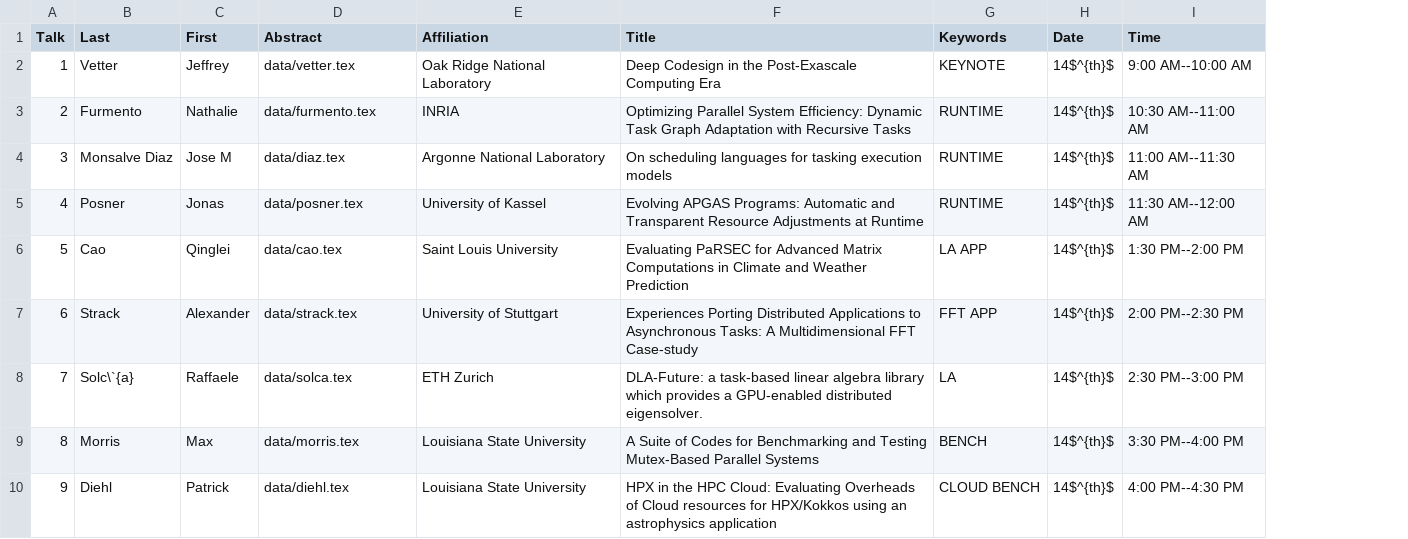
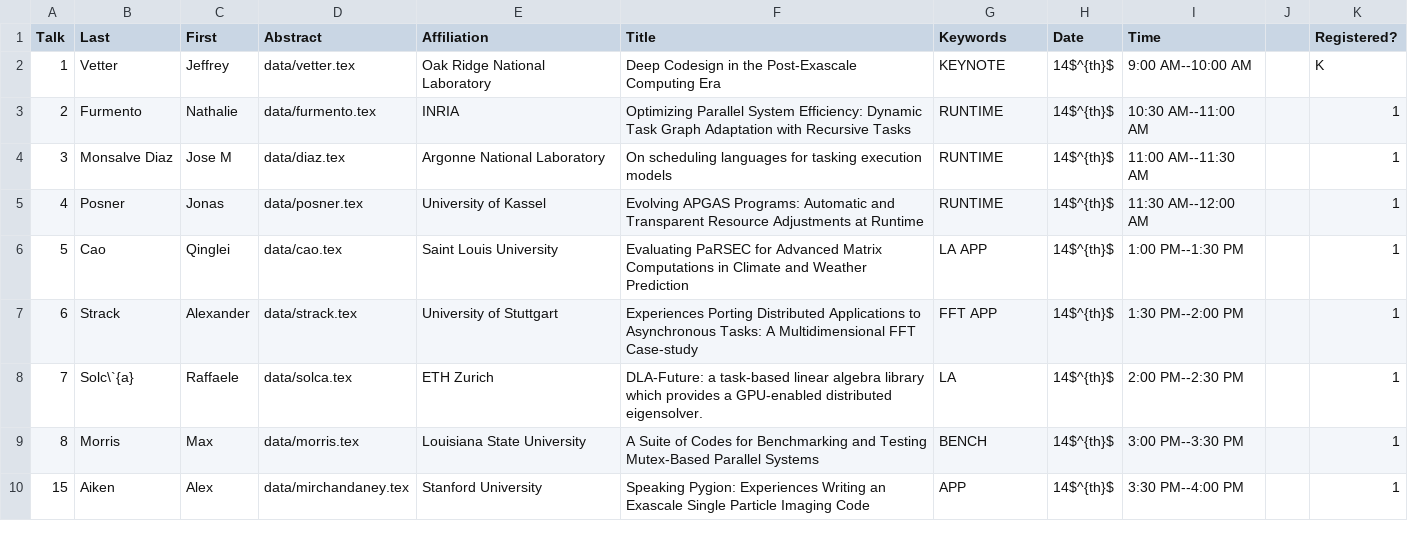
Before and after one commit to wamta25/booklet, a CSV file: data.csv, drawn as a sheet; only a part is shown; removed rows and columns are numbered as before the commit, all else as after; the diff covers the shown part only; the diff names each change by its address in the sheet, - before the commit and + after, or states it on an @@ line.

```diff
--- a/data.csv
+++ b/data.csv
+column J, empty
+column K (Registered?), rows 2-9: K | 1 | 1 | 1 | 1 | 1 | 1 | 1
-I6 (Time): 1:30 PM--2:00 PM
+I6 (Time): 1:00 PM--1:30 PM
-I7 (Time): 2:00 PM--2:30 PM
+I7 (Time): 1:30 PM--2:00 PM
-I8 (Time): 2:30 PM--3:00 PM
+I8 (Time): 2:00 PM--2:30 PM
-I9 (Time): 3:30 PM--4:00 PM
+I9 (Time): 3:00 PM--3:30 PM
-row 10: 9 | Diehl | Patrick | data/diehl.tex | Louisiana State University | HPX in the HPC Cloud: Evaluating Overheads of Cloud resources for HPX/Kokkos using an astrophysics application | CLOUD BENCH | 14$^{th}$ | 4:00 PM--4:30 PM
+row 10: 15 | Aiken | Alex | data/mirchandaney.tex | Stanford University | Speaking Pygion: Experiences Writing an Exascale Single Particle Imaging Code | APP | 14$^{th}$ | 3:30 PM--4:00 PM |  | 1
```
Also changed, not shown: 1 added row, 1 removed row and 9 edited cells elsewhere in this file, 2 other files.
